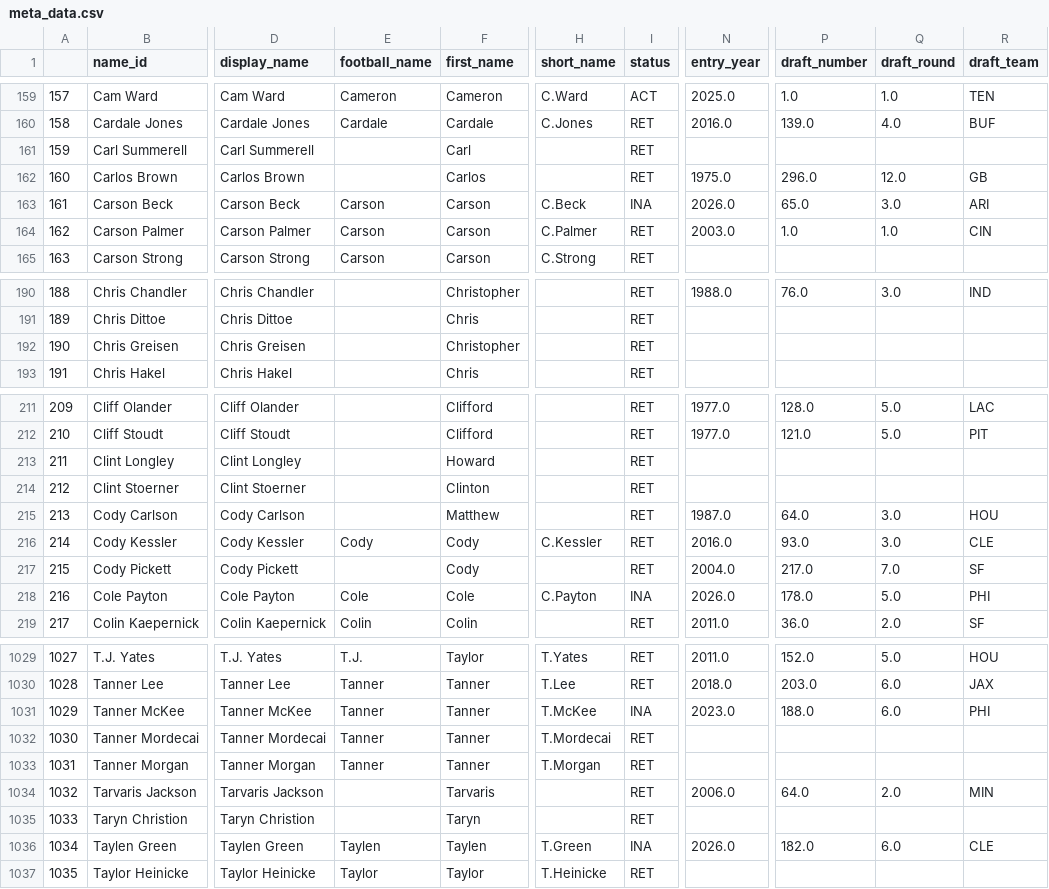
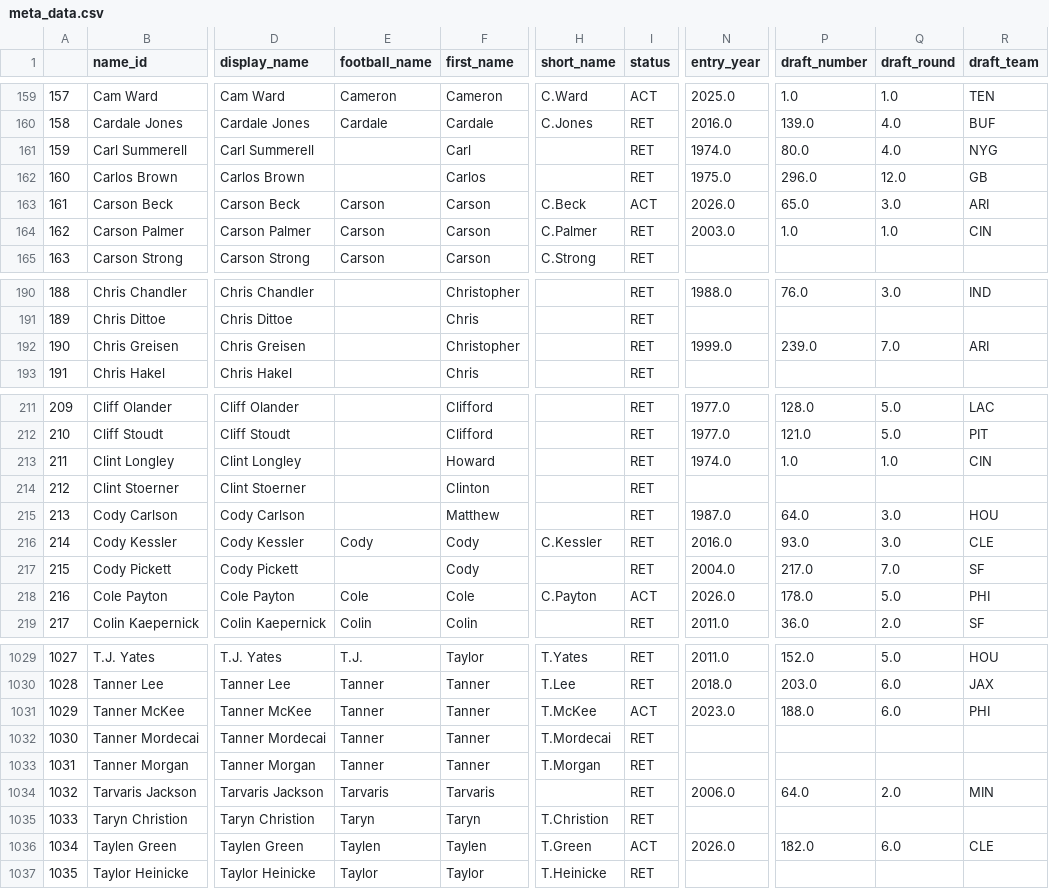
Before and after one commit to greerreNFL/nfeloqb, a CSV file: Other Data/meta_data.csv, drawn as a sheet; only a part is shown, gaps mark what is left out; the diff covers the shown part only; the diff names each change by its address in the sheet, - before the commit and + after, or states it on an @@ line.

```diff
--- a/Other Data/meta_data.csv
+++ b/Other Data/meta_data.csv
-N161 (entry_year): (empty)
+N161 (entry_year): 1974.0
-P161 (draft_number): (empty)
+P161 (draft_number): 80.0
-Q161 (draft_round): (empty)
+Q161 (draft_round): 4.0
-R161 (draft_team): (empty)
+R161 (draft_team): NYG
-I163 (status): INA
+I163 (status): ACT
-N192 (entry_year): (empty)
+N192 (entry_year): 1999.0
-P192 (draft_number): (empty)
+P192 (draft_number): 239.0
-Q192 (draft_round): (empty)
+Q192 (draft_round): 7.0
-R192 (draft_team): (empty)
+R192 (draft_team): ARI
-N213 (entry_year): (empty)
+N213 (entry_year): 1974.0
-P213 (draft_number): (empty)
+P213 (draft_number): 1.0
-Q213 (draft_round): (empty)
+Q213 (draft_round): 1.0
-R213 (draft_team): (empty)
+R213 (draft_team): CIN
-I218 (status): INA
+I218 (status): ACT
-I1031 (status): INA
+I1031 (status): ACT
-E1034 (football_name): (empty)
+E1034 (football_name): Tarvaris
-E1035 (football_name): (empty)
+E1035 (football_name): Taryn
-H1035 (short_name): (empty)
+H1035 (short_name): T.Christion
-I1036 (status): INA
+I1036 (status): ACT
```
Also changed, not shown: 151 edited cells elsewhere in this file, Other Data/defensive_adjustments.csv, 3 other files.
